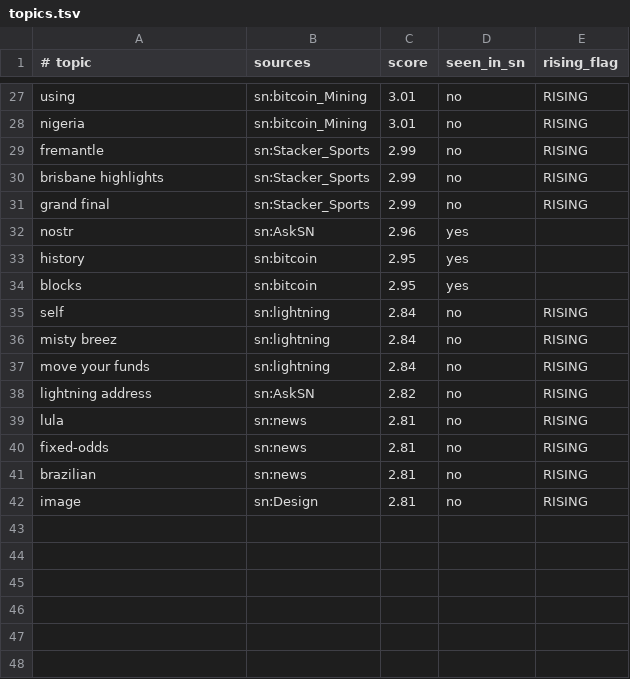
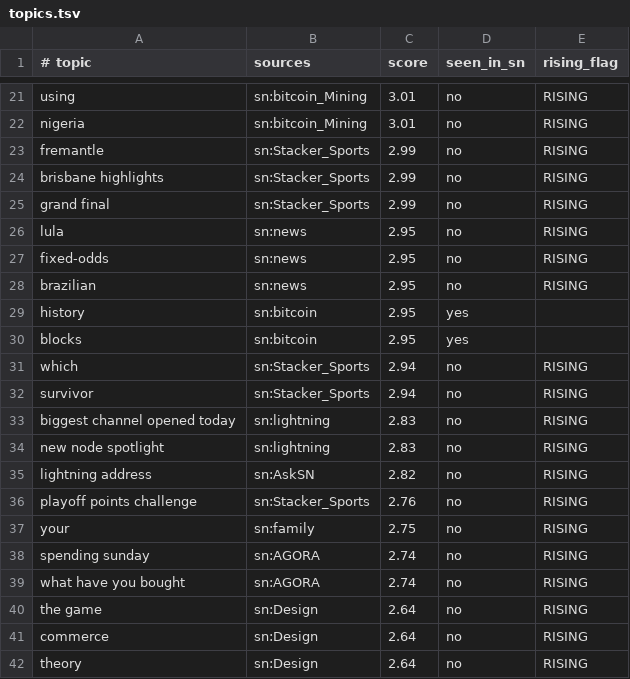
Before and after one commit to amirarnol/sn-monetization-runtime, a TSV file: data/trending/topics.tsv, drawn as a sheet; only a part is shown, gaps mark what is left out; the diff covers the shown part only.

```diff
--- a/data/trending/topics.tsv
+++ b/data/trending/topics.tsv
@@ -31,12 +25,18 @@ brisbane highlights	sn:Stacker_Sports	2.99	no	RISING
 grand final	sn:Stacker_Sports	2.99	no	RISING
-nostr	sn:AskSN	2.96	yes	
+lula	sn:news	2.95	no	RISING
+fixed-odds	sn:news	2.95	no	RISING
+brazilian	sn:news	2.95	no	RISING
 history	sn:bitcoin	2.95	yes	
 blocks	sn:bitcoin	2.95	yes	
-self	sn:lightning	2.84	no	RISING
-misty breez	sn:lightning	2.84	no	RISING
-move your funds	sn:lightning	2.84	no	RISING
+which	sn:Stacker_Sports	2.94	no	RISING
+survivor	sn:Stacker_Sports	2.94	no	RISING
+biggest channel opened today	sn:lightning	2.83	no	RISING
+new node spotlight	sn:lightning	2.83	no	RISING
 lightning address	sn:AskSN	2.82	no	RISING
-lula	sn:news	2.81	no	RISING
-fixed-odds	sn:news	2.81	no	RISING
-brazilian	sn:news	2.81	no	RISING
-image	sn:Design	2.81	no	RISING
+playoff points challenge	sn:Stacker_Sports	2.76	no	RISING
+your	sn:family	2.75	no	RISING
+spending sunday	sn:AGORA	2.74	no	RISING
+what have you bought	sn:AGORA	2.74	no	RISING
+the game	sn:Design	2.64	no	RISING
+commerce	sn:Design	2.64	no	RISING
+theory	sn:Design	2.64	no	RISING
```
Also changed, not shown: 5 added rows, 11 removed rows and 5 edited cells elsewhere in this file.
